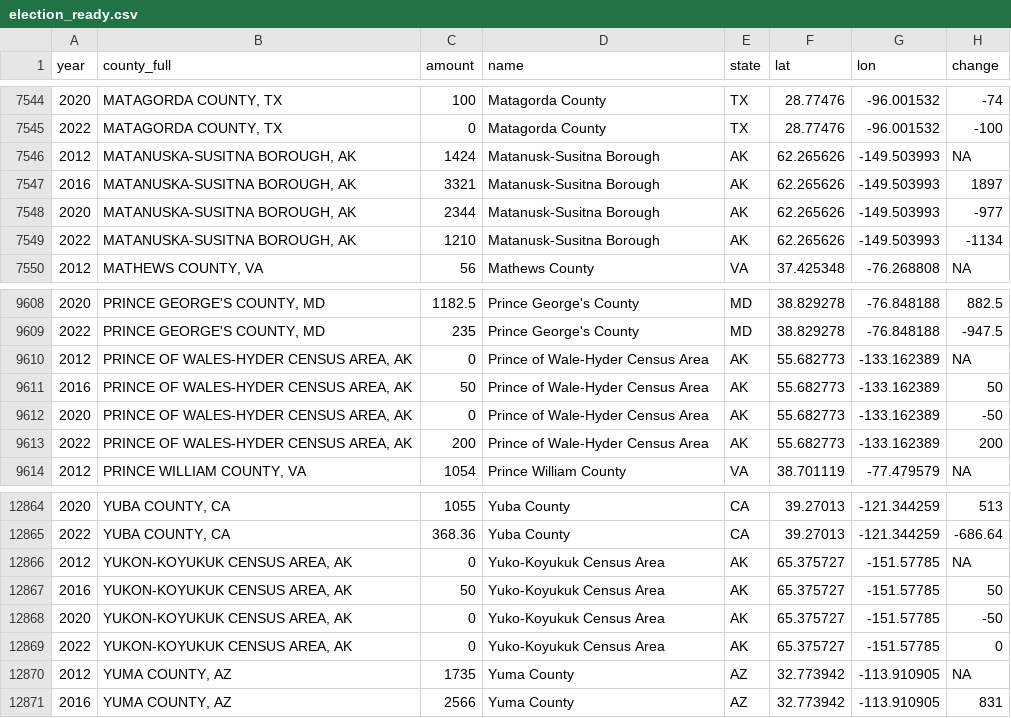
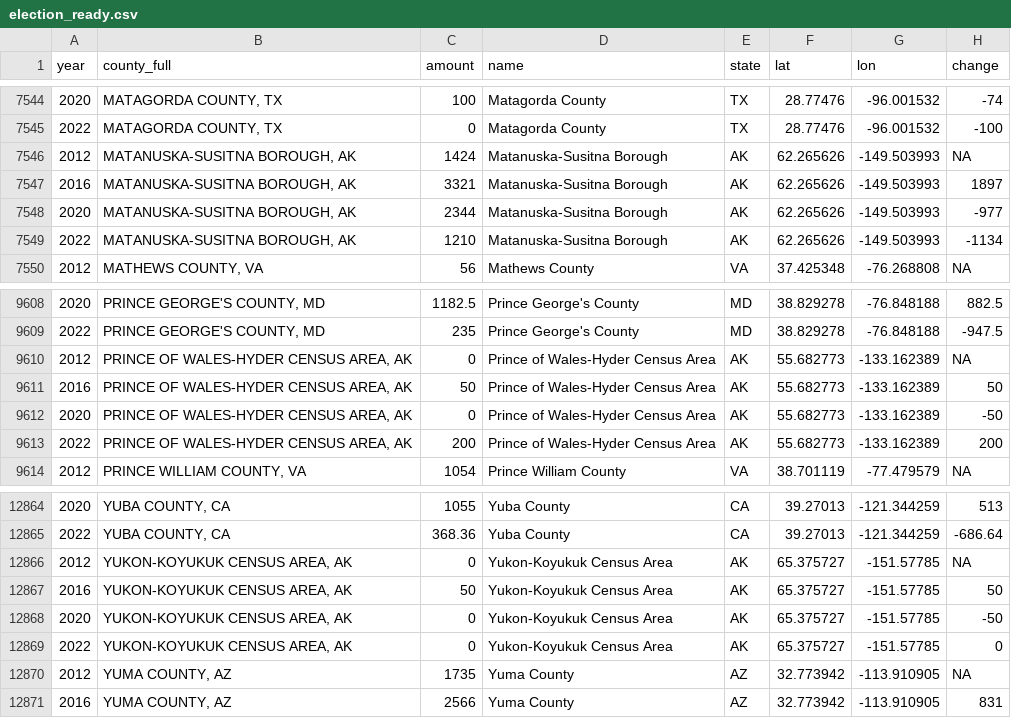
Before and after one commit to ChampeBarton/nra-donations, a CSV file: election_ready.csv, drawn as a sheet; only a part is shown, gaps mark what is left out.

Commit message:
fixing some county names

```diff
--- a/election_ready.csv
+++ b/election_ready.csv
@@ -7545,6 +7545,6 @@ year,county_full,amount,name,state,lat,lon,change
 2022,"MATAGORDA COUNTY, TX",0,Matagorda County,TX,28.77476,-96.001532,-100
-2012,"MATANUSKA-SUSITNA BOROUGH, AK",1424,Matanusk-Susitna Borough,AK,62.265626,-149.503993,NA
-2016,"MATANUSKA-SUSITNA BOROUGH, AK",3321,Matanusk-Susitna Borough,AK,62.265626,-149.503993,1897
-2020,"MATANUSKA-SUSITNA BOROUGH, AK",2344,Matanusk-Susitna Borough,AK,62.265626,-149.503993,-977
-2022,"MATANUSKA-SUSITNA BOROUGH, AK",1210,Matanusk-Susitna Borough,AK,62.265626,-149.503993,-1134
+2012,"MATANUSKA-SUSITNA BOROUGH, AK",1424,Matanuska-Susitna Borough,AK,62.265626,-149.503993,NA
+2016,"MATANUSKA-SUSITNA BOROUGH, AK",3321,Matanuska-Susitna Borough,AK,62.265626,-149.503993,1897
+2020,"MATANUSKA-SUSITNA BOROUGH, AK",2344,Matanuska-Susitna Borough,AK,62.265626,-149.503993,-977
+2022,"MATANUSKA-SUSITNA BOROUGH, AK",1210,Matanuska-Susitna Borough,AK,62.265626,-149.503993,-1134
 2012,"MATHEWS COUNTY, VA",56,Mathews County,VA,37.425348,-76.268808,NA
@@ -9609,6 +9609,6 @@ year,county_full,amount,name,state,lat,lon,change
 2022,"PRINCE GEORGE'S COUNTY, MD",235,Prince George's County,MD,38.829278,-76.848188,-947.5
-2012,"PRINCE OF WALES-HYDER CENSUS AREA, AK",0,Prince of Wale-Hyder Census Area,AK,55.682773,-133.162389,NA
-2016,"PRINCE OF WALES-HYDER CENSUS AREA, AK",50,Prince of Wale-Hyder Census Area,AK,55.682773,-133.162389,50
-2020,"PRINCE OF WALES-HYDER CENSUS AREA, AK",0,Prince of Wale-Hyder Census Area,AK,55.682773,-133.162389,-50
-2022,"PRINCE OF WALES-HYDER CENSUS AREA, AK",200,Prince of Wale-Hyder Census Area,AK,55.682773,-133.162389,200
+2012,"PRINCE OF WALES-HYDER CENSUS AREA, AK",0,Prince of Wales-Hyder Census Area,AK,55.682773,-133.162389,NA
+2016,"PRINCE OF WALES-HYDER CENSUS AREA, AK",50,Prince of Wales-Hyder Census Area,AK,55.682773,-133.162389,50
+2020,"PRINCE OF WALES-HYDER CENSUS AREA, AK",0,Prince of Wales-Hyder Census Area,AK,55.682773,-133.162389,-50
+2022,"PRINCE OF WALES-HYDER CENSUS AREA, AK",200,Prince of Wales-Hyder Census Area,AK,55.682773,-133.162389,200
 2012,"PRINCE WILLIAM COUNTY, VA",1054,Prince William County,VA,38.701119,-77.479579,NA
@@ -12865,6 +12865,6 @@ year,county_full,amount,name,state,lat,lon,change
 2022,"YUBA COUNTY, CA",368.36,Yuba County,CA,39.27013,-121.344259,-686.64
-2012,"YUKON-KOYUKUK CENSUS AREA, AK",0,Yuko-Koyukuk Census Area,AK,65.375727,-151.57785,NA
-2016,"YUKON-KOYUKUK CENSUS AREA, AK",50,Yuko-Koyukuk Census Area,AK,65.375727,-151.57785,50
-2020,"YUKON-KOYUKUK CENSUS AREA, AK",0,Yuko-Koyukuk Census Area,AK,65.375727,-151.57785,-50
-2022,"YUKON-KOYUKUK CENSUS AREA, AK",0,Yuko-Koyukuk Census Area,AK,65.375727,-151.57785,0
+2012,"YUKON-KOYUKUK CENSUS AREA, AK",0,Yukon-Koyukuk Census Area,AK,65.375727,-151.57785,NA
+2016,"YUKON-KOYUKUK CENSUS AREA, AK",50,Yukon-Koyukuk Census Area,AK,65.375727,-151.57785,50
+2020,"YUKON-KOYUKUK CENSUS AREA, AK",0,Yukon-Koyukuk Census Area,AK,65.375727,-151.57785,-50
+2022,"YUKON-KOYUKUK CENSUS AREA, AK",0,Yukon-Koyukuk Census Area,AK,65.375727,-151.57785,0
 2012,"YUMA COUNTY, AZ",1735,Yuma County,AZ,32.773942,-113.910905,NA
```
Also changed, not shown: 1 other file.
